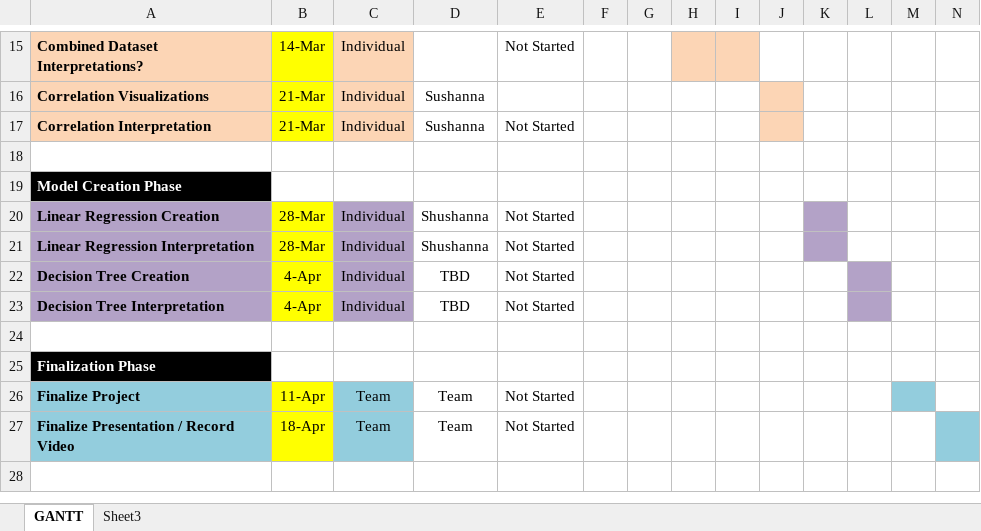
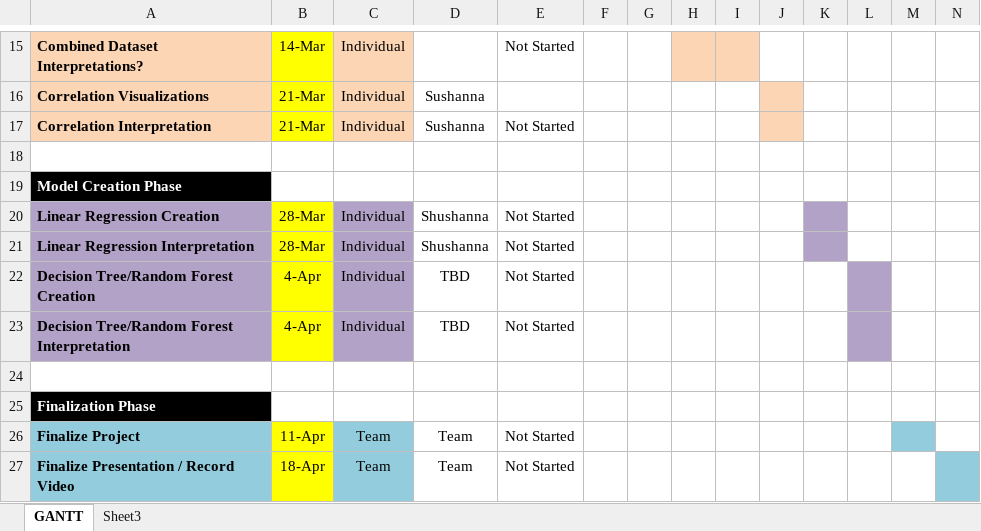
Before and after one commit to ckyle25/dSFinalProject2020, an Excel workbook: Schedule.xlsx, sheet GANTT, drawn as a sheet; only a part is shown, gaps mark what is left out; values as stored, in another font and other column widths than the file's, no borders; conditional formats not drawn; the diff names each change by its address in the sheet, - before the commit and + after, or states it on an @@ line.

Commit message:
Updating some text in my sections. Updating Schedule

```diff
--- a/Schedule.xlsx (sheet GANTT)
+++ b/Schedule.xlsx (sheet GANTT)
-A22: Decision Tree Creation
+A22: Decision Tree/Random Forest Creation
-A23: Decision Tree Interpretation
+A23: Decision Tree/Random Forest Interpretation
```
Also changed, not shown: 2 other files.
